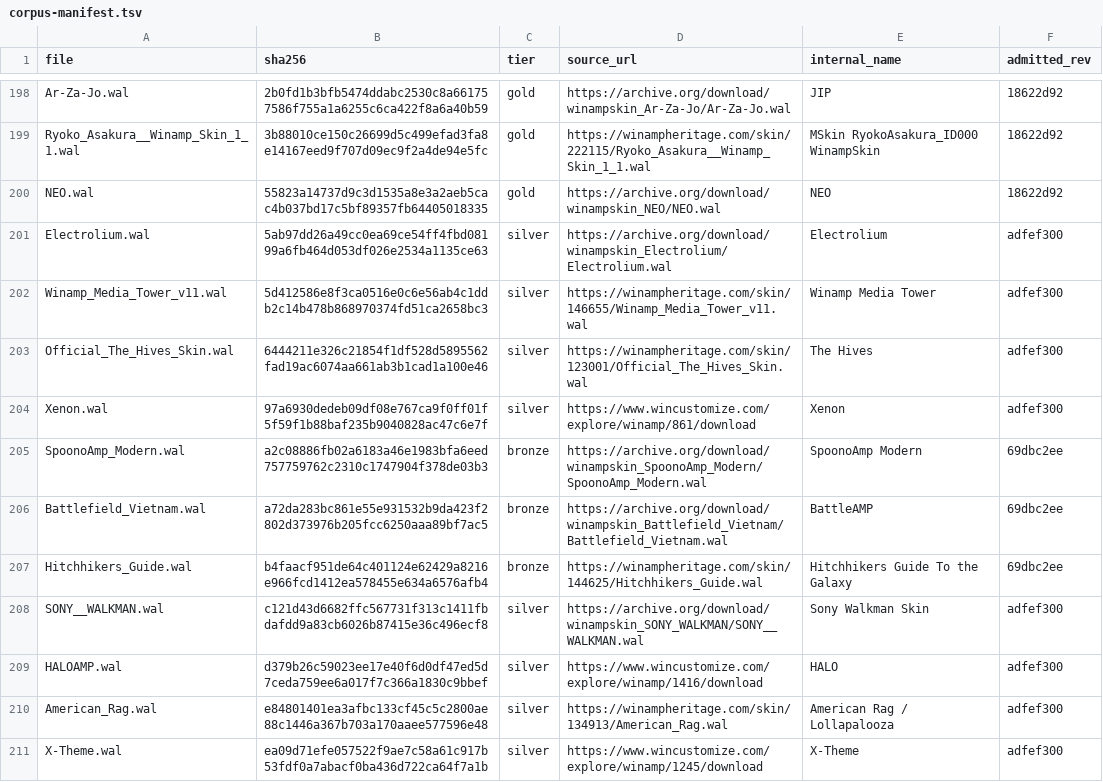
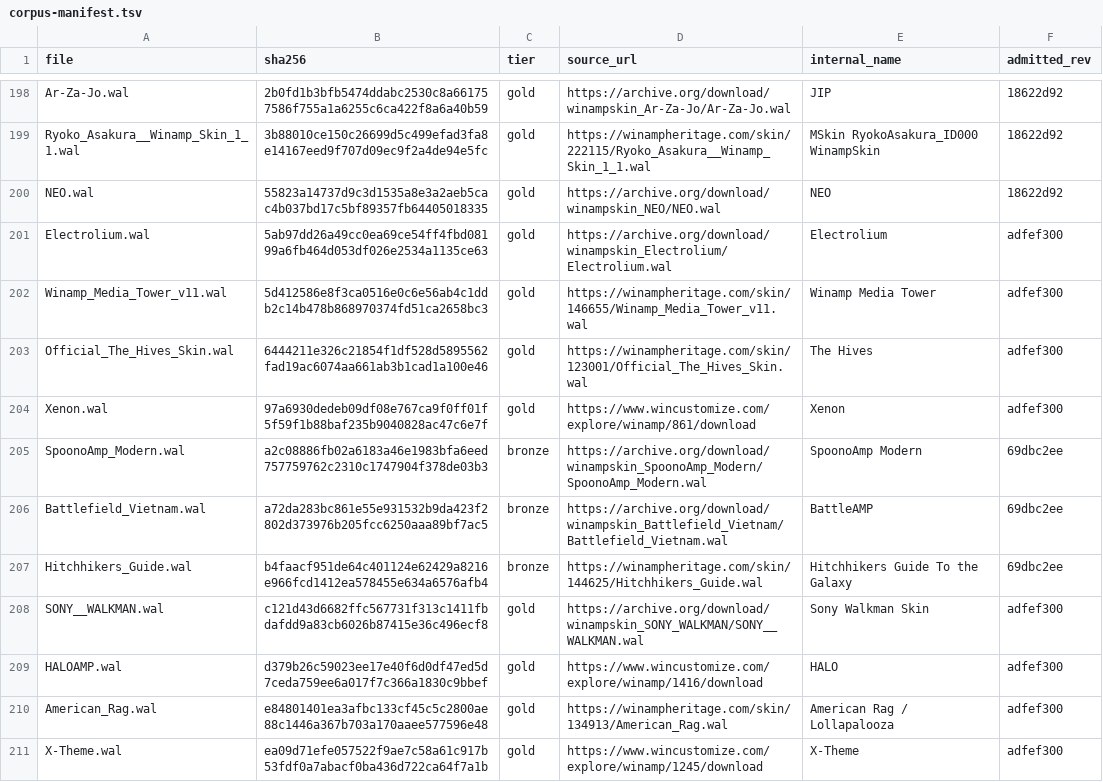
Before and after one commit to ad-repo/nullplayer, a TSV file: docs/winamp-modern/corpus-manifest.tsv, drawn as a sheet; only a part is shown, gaps mark what is left out; the diff covers the shown part only.

```diff
--- a/docs/winamp-modern/corpus-manifest.tsv
+++ b/docs/winamp-modern/corpus-manifest.tsv
@@ -200,6 +200,6 @@ Ryoko_Asakura__Winamp_Skin_1_1.wal	3b88010ce150c26699d5c499efad3fa8e14167eed9f70
 NEO.wal	55823a14737d9c3d1535a8e3a2aeb5cac4b037bd17c5bf89357fb64405018335	gold	https://archive.org/download/winampskin_NEO/NEO.wal	NEO	18622d92
-Electrolium.wal	5ab97dd26a49cc0ea69ce54ff4fbd08199a6fb464d053df026e2534a1135ce63	silver	https://archive.org/download/winampskin_Electrolium/Electrolium.wal	Electrolium	adfef300
-Winamp_Media_Tower_v11.wal	5d412586e8f3ca0516e0c6e56ab4c1ddb2c14b478b868970374fd51ca2658bc3	silver	https://winampheritage.com/skin/146655/Winamp_Media_Tower_v11.wal	Winamp Media Tower	adfef300
-Official_The_Hives_Skin.wal	6444211e326c21854f1df528d5895562fad19ac6074aa661ab3b1cad1a100e46	silver	https://winampheritage.com/skin/123001/Official_The_Hives_Skin.wal	The Hives	adfef300
-Xenon.wal	97a6930dedeb09df08e767ca9f0ff01f5f59f1b88baf235b9040828ac47c6e7f	silver	https://www.wincustomize.com/explore/winamp/861/download	Xenon	adfef300
+Electrolium.wal	5ab97dd26a49cc0ea69ce54ff4fbd08199a6fb464d053df026e2534a1135ce63	gold	https://archive.org/download/winampskin_Electrolium/Electrolium.wal	Electrolium	adfef300
+Winamp_Media_Tower_v11.wal	5d412586e8f3ca0516e0c6e56ab4c1ddb2c14b478b868970374fd51ca2658bc3	gold	https://winampheritage.com/skin/146655/Winamp_Media_Tower_v11.wal	Winamp Media Tower	adfef300
+Official_The_Hives_Skin.wal	6444211e326c21854f1df528d5895562fad19ac6074aa661ab3b1cad1a100e46	gold	https://winampheritage.com/skin/123001/Official_The_Hives_Skin.wal	The Hives	adfef300
+Xenon.wal	97a6930dedeb09df08e767ca9f0ff01f5f59f1b88baf235b9040828ac47c6e7f	gold	https://www.wincustomize.com/explore/winamp/861/download	Xenon	adfef300
 SpoonoAmp_Modern.wal	a2c08886fb02a6183a46e1983bfa6eed757759762c2310c1747904f378de03b3	bronze	https://archive.org/download/winampskin_SpoonoAmp_Modern/SpoonoAmp_Modern.wal	SpoonoAmp Modern	69dbc2ee
@@ -207,5 +207,5 @@ Battlefield_Vietnam.wal	a72da283bc861e55e931532b9da423f2802d373976b205fcc6250aaa
 Hitchhikers_Guide.wal	b4faacf951de64c401124e62429a8216e966fcd1412ea578455e634a6576afb4	bronze	https://winampheritage.com/skin/144625/Hitchhikers_Guide.wal	Hitchhikers Guide To the Galaxy	69dbc2ee
-SONY__WALKMAN.wal	c121d43d6682ffc567731f313c1411fbdafdd9a83cb6026b87415e36c496ecf8	silver	https://archive.org/download/winampskin_SONY_WALKMAN/SONY__WALKMAN.wal	Sony Walkman Skin	adfef300
-HALOAMP.wal	d379b26c59023ee17e40f6d0df47ed5d7ceda759ee6a017f7c366a1830c9bbef	silver	https://www.wincustomize.com/explore/winamp/1416/download	HALO	adfef300
-American_Rag.wal	e84801401ea3afbc133cf45c5c2800ae88c1446a367b703a170aaee577596e48	silver	https://winampheritage.com/skin/134913/American_Rag.wal	American Rag / Lollapalooza	adfef300
-X-Theme.wal	ea09d71efe057522f9ae7c58a61c917b53fdf0a7abacf0ba436d722ca64f7a1b	silver	https://www.wincustomize.com/explore/winamp/1245/download	X-Theme	adfef300
+SONY__WALKMAN.wal	c121d43d6682ffc567731f313c1411fbdafdd9a83cb6026b87415e36c496ecf8	gold	https://archive.org/download/winampskin_SONY_WALKMAN/SONY__WALKMAN.wal	Sony Walkman Skin	adfef300
+HALOAMP.wal	d379b26c59023ee17e40f6d0df47ed5d7ceda759ee6a017f7c366a1830c9bbef	gold	https://www.wincustomize.com/explore/winamp/1416/download	HALO	adfef300
+American_Rag.wal	e84801401ea3afbc133cf45c5c2800ae88c1446a367b703a170aaee577596e48	gold	https://winampheritage.com/skin/134913/American_Rag.wal	American Rag / Lollapalooza	adfef300
+X-Theme.wal	ea09d71efe057522f9ae7c58a61c917b53fdf0a7abacf0ba436d722ca64f7a1b	gold	https://www.wincustomize.com/explore/winamp/1245/download	X-Theme	adfef300
```
Also changed, not shown: 19 edited cells elsewhere in this file, docs/winamp-modern/intakes/intake-5.tsv, 2 other files.
